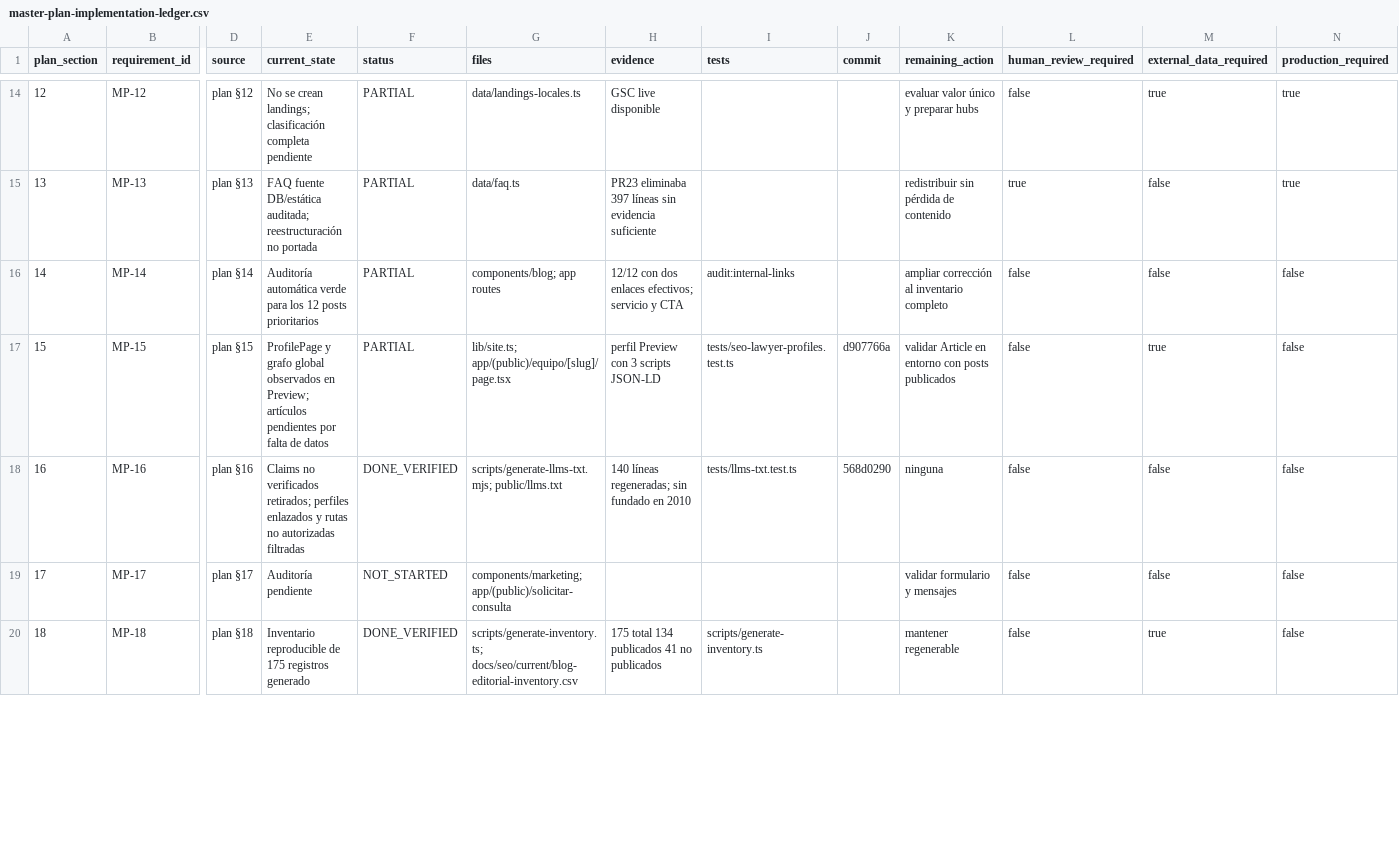
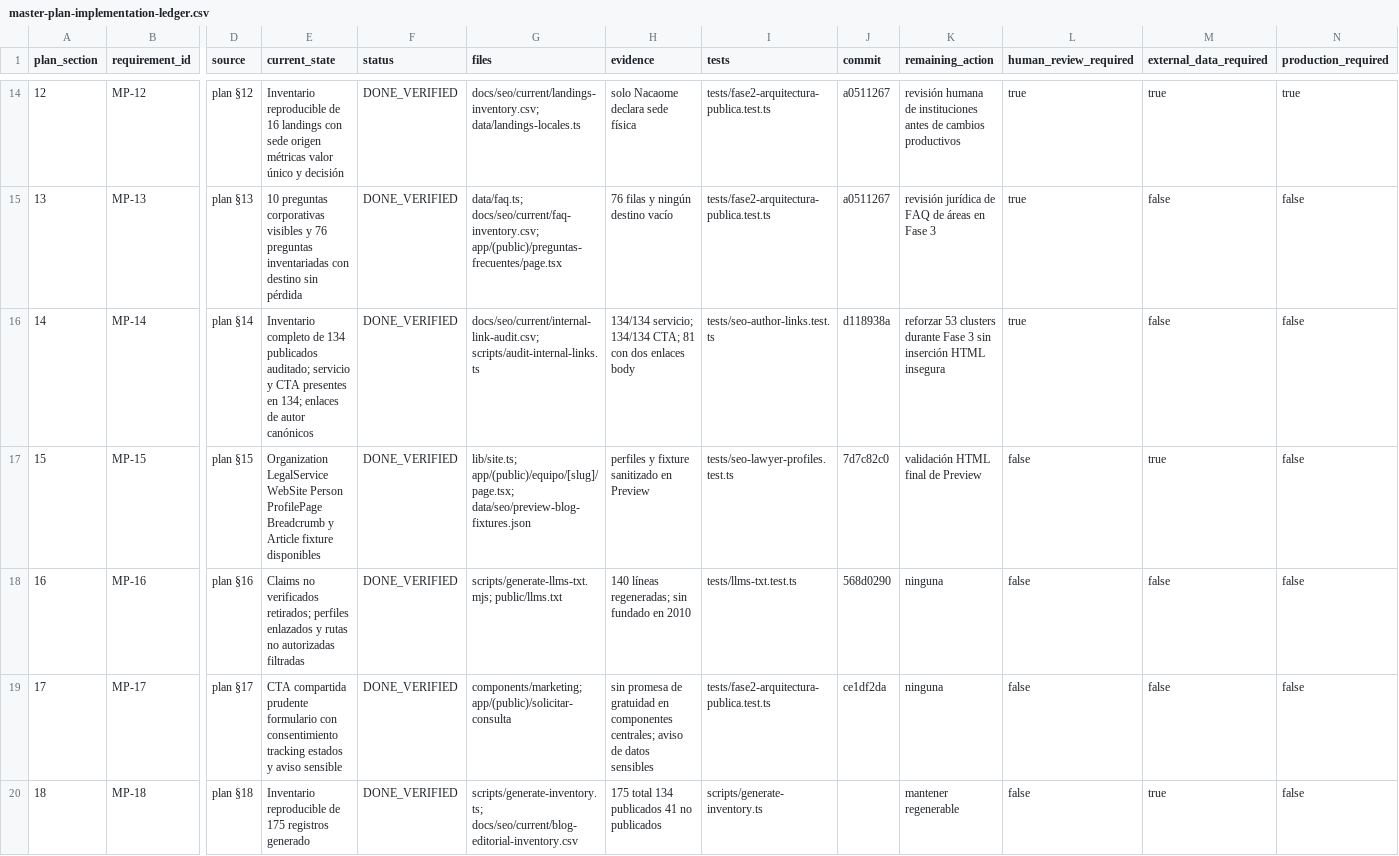
Before and after one commit to Fonsi44/Calculo-de-Penas, a CSV file: docs/seo/current/master-plan-implementation-ledger.csv, drawn as a sheet; only a part is shown, gaps mark what is left out; the diff covers the shown part only; the diff names each change by its address in the sheet, - before the commit and + after, or states it on an @@ line.

Commit message:
docs(seo): registrar cierre técnico de fase 2

```diff
--- a/docs/seo/current/master-plan-implementation-ledger.csv
+++ b/docs/seo/current/master-plan-implementation-ledger.csv
-E14 (current_state): No se crean landings; clasificación completa pendiente
+E14 (current_state): Inventario reproducible de 16 landings con sede origen métricas valor único y decisión
-F14:F17 (status): PARTIAL
+F14:F17 (status): DONE_VERIFIED
-G14 (files): data/landings-locales.ts
+G14 (files): docs/seo/current/landings-inventory.csv; data/landings-locales.ts
-H14 (evidence): GSC live disponible
+H14 (evidence): solo Nacaome declara sede física
-I14:I15 (tests): (empty)
+I14:I15 (tests): tests/fase2-arquitectura-publica.test.ts
-J14:J15 (commit): (empty)
+J14:J15 (commit): a0511267
-K14 (remaining_action): evaluar valor único y preparar hubs
+K14 (remaining_action): revisión humana de instituciones antes de cambios productivos
-L14 (human_review_required): false
+L14 (human_review_required): true
-E15 (current_state): FAQ fuente DB/estática auditada; reestructuración no portada
+E15 (current_state): 10 preguntas corporativas visibles y 76 preguntas inventariadas con destino sin pérdida
-G15 (files): data/faq.ts
+G15 (files): data/faq.ts; docs/seo/current/faq-inventory.csv; app/(public)/preguntas-frecuentes/page.tsx
-H15 (evidence): PR23 eliminaba 397 líneas sin evidencia suficiente
+H15 (evidence): 76 filas y ningún destino vacío
-K15 (remaining_action): redistribuir sin pérdida de contenido
+K15 (remaining_action): revisión jurídica de FAQ de áreas en Fase 3
-N15 (production_required): true
+N15 (production_required): false
-E16 (current_state): Auditoría automática verde para los 12 posts prioritarios
+E16 (current_state): Inventario completo de 134 publicados auditado; servicio y CTA presentes en 134; enlaces de autor canónicos
-G16 (files): components/blog; app routes
+G16 (files): docs/seo/current/internal-link-audit.csv; scripts/audit-internal-links.ts
-H16 (evidence): 12/12 con dos enlaces efectivos; servicio y CTA
+H16 (evidence): 134/134 servicio; 134/134 CTA; 81 con dos enlaces body
-I16 (tests): audit:internal-links
+I16 (tests): tests/seo-author-links.test.ts
-J16 (commit): (empty)
+J16 (commit): d118938a
-K16 (remaining_action): ampliar corrección al inventario completo
+K16 (remaining_action): reforzar 53 clusters durante Fase 3 sin inserción HTML insegura
-L16 (human_review_required): false
+L16 (human_review_required): true
-E17 (current_state): ProfilePage y grafo global observados en Preview; artículos pendientes por falta de datos
+E17 (current_state): Organization LegalService WebSite Person ProfilePage Breadcrumb y Article fixture disponibles
-G17 (files): lib/site.ts; app/(public)/equipo/[slug]/page.tsx
+G17 (files): lib/site.ts; app/(public)/equipo/[slug]/page.tsx; data/seo/preview-blog-fixtures.json
-H17 (evidence): perfil Preview con 3 scripts JSON-LD
+H17 (evidence): perfiles y fixture sanitizado en Preview
-J17 (commit): d907766a
+J17 (commit): 7d7c82c0
-K17 (remaining_action): validar Article en entorno con posts publicados
+K17 (remaining_action): validación HTML final de Preview
-E19 (current_state): Auditoría pendiente
+E19 (current_state): CTA compartida prudente formulario con consentimiento tracking estados y aviso sensible
-F19 (status): NOT_STARTED
+F19 (status): DONE_VERIFIED
-H19 (evidence): (empty)
+H19 (evidence): sin promesa de gratuidad en componentes centrales; aviso de datos sensibles
-I19 (tests): (empty)
+I19 (tests): tests/fase2-arquitectura-publica.test.ts
-J19 (commit): (empty)
+J19 (commit): ce1df2da
-K19 (remaining_action): validar formulario y mensajes
+K19 (remaining_action): ninguna
```
Also changed, not shown: 41 edited cells elsewhere in this file, 3 other files.
